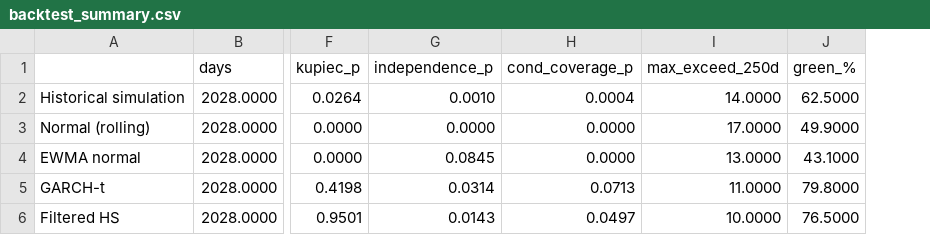
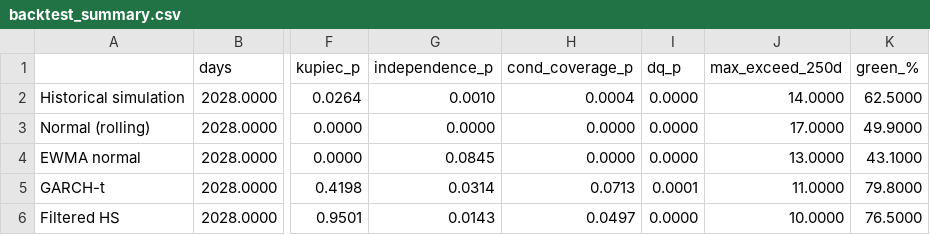
Before and after one commit to davidepellegrino-stack/portfolio-risk-analyzer, a CSV file: results/tables/backtest_summary.csv, drawn as a sheet; only a part is shown, gaps mark what is left out; the diff names each change by its address in the sheet, - before the commit and + after, or states it on an @@ line.

Commit message:
Add the Engle-Manganelli dynamic quantile test to the VaR backtests
Christoffersen only looks one day ahead. The DQ test also checks four lags
and the VaR level, and it rejects all five models on the current sample.

```diff
--- a/results/tables/backtest_summary.csv
+++ b/results/tables/backtest_summary.csv
+column I (dq_p), rows 2-6: 0.0000 | 0.0000 | 0.0000 | 0.0001 | 0.0000
```
Also changed, not shown: 3 other files.
